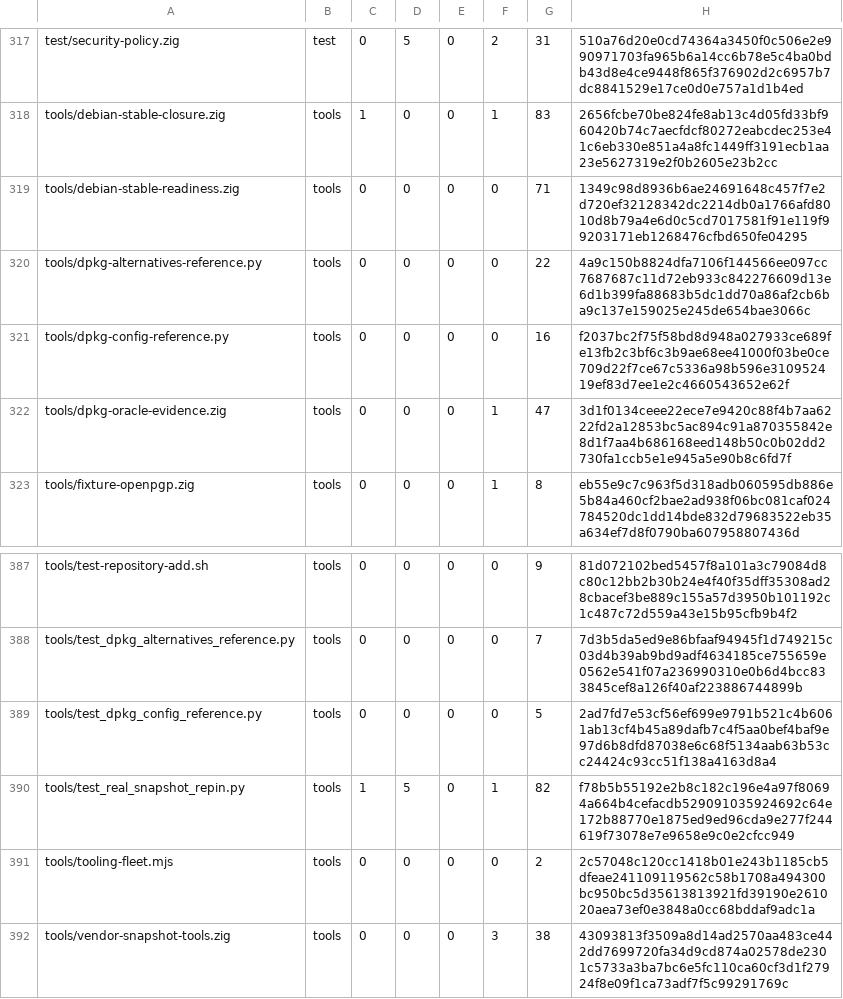
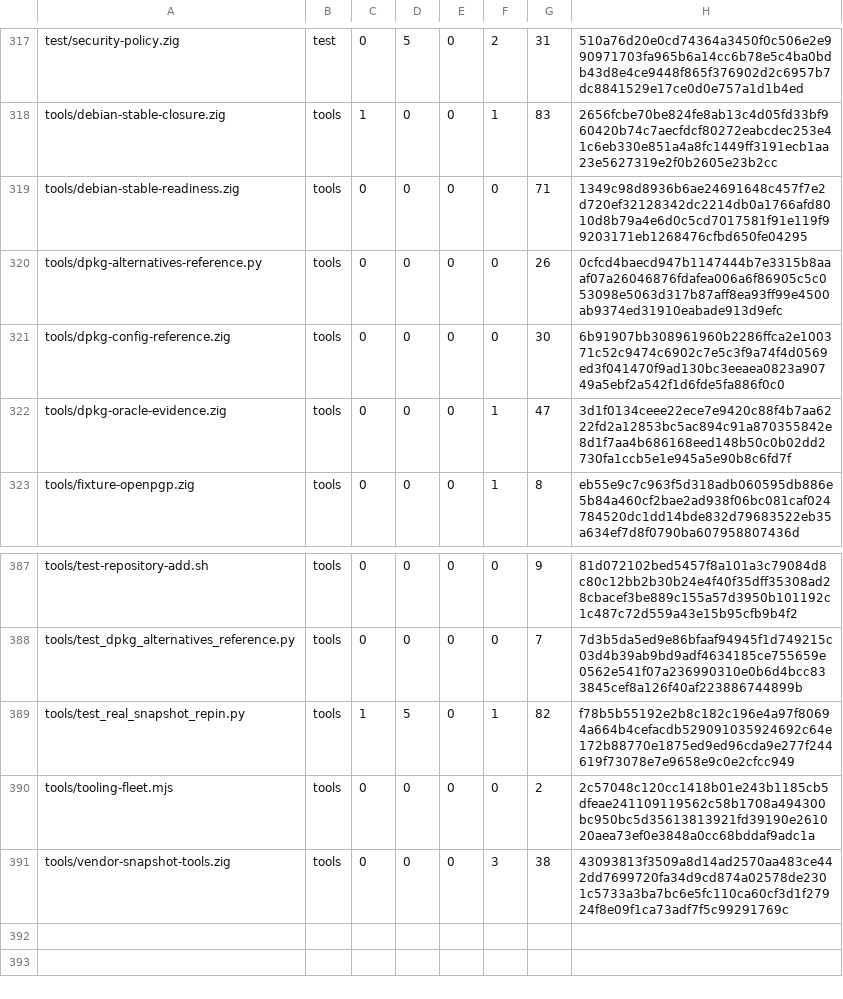
Before and after one commit to cataggar/debz, a TSV file: security/digest-inventory-v1.tsv, drawn as a sheet; only a part is shown, gaps mark what is left out.

```diff
--- a/security/digest-inventory-v1.tsv
+++ b/security/digest-inventory-v1.tsv
@@ -319,4 +319,4 @@ tools/debian-stable-closure.zig	tools	1	0	0	1	83	2656fcbe70be824fe8ab13c4d05fd33
 tools/debian-stable-readiness.zig	tools	0	0	0	0	71	1349c98d8936b6ae24691648c457f7e2d720ef32128342dc2214db0a1766afd8010d8b79a4e6d0c5cd7017581f91e119f99203171eb1268476cfbd650fe04295
-tools/dpkg-alternatives-reference.py	tools	0	0	0	0	22	4a9c150b8824dfa7106f144566ee097cc7687687c11d72eb933c842276609d13e6d1b399fa88683b5dc1dd70a86af2cb6ba9c137e159025e245de654bae3066c
-tools/dpkg-config-reference.py	tools	0	0	0	0	16	f2037bc2f75f58bd8d948a027933ce689fe13fb2c3bf6c3b9ae68ee41000f03be0ce709d22f7ce67c5336a98b596e310952419ef83d7ee1e2c4660543652e62f
+tools/dpkg-alternatives-reference.py	tools	0	0	0	0	26	0cfcd4baecd947b1147444b7e3315b8aaaf07a26046876fdafea006a6f86905c5c053098e5063d317b87aff8ea93ff99e4500ab9374ed31910eabade913d9efc
+tools/dpkg-config-reference.zig	tools	0	0	0	0	30	6b91907bb308961960b2286ffca2e100371c52c9474c6902c7e5c3f9a74f4d0569ed3f041470f9ad130bc3eeaea0823a90749a5ebf2a542f1d6fde5fa886f0c0
 tools/dpkg-oracle-evidence.zig	tools	0	0	0	1	47	3d1f0134ceee22ece7e9420c88f4b7aa6222fd2a12853bc5ac894c91a870355842e8d1f7aa4b686168eed148b50c0b02dd2730fa1ccb5e1e945a5e90b8c6fd7f
@@ -388,3 +388,2 @@ tools/test-repository-add.sh	tools	0	0	0	0	9	81d072102bed5457f8a101a3c79084d8c80
 tools/test_dpkg_alternatives_reference.py	tools	0	0	0	0	7	7d3b5da5ed9e86bfaaf94945f1d749215c03d4b39ab9bd9adf4634185ce755659e0562e541f07a236990310e0b6d4bcc833845cef8a126f40af223886744899b
-tools/test_dpkg_config_reference.py	tools	0	0	0	0	5	2ad7fd7e53cf56ef699e9791b521c4b6061ab13cf4b45a89dafb7c4f5aa0bef4baf9e97d6b8dfd87038e6c68f5134aab63b53cc24424c93cc51f138a4163d8a4
 tools/test_real_snapshot_repin.py	tools	1	5	0	1	82	f78b5b55192e2b8c182c196e4a97f80694a664b4cefacdb529091035924692c64e172b88770e1875ed9ed96cda9e277f244619f73078e7e9658e9c0e2cfcc949
```
Also changed, not shown: 13 other files.
